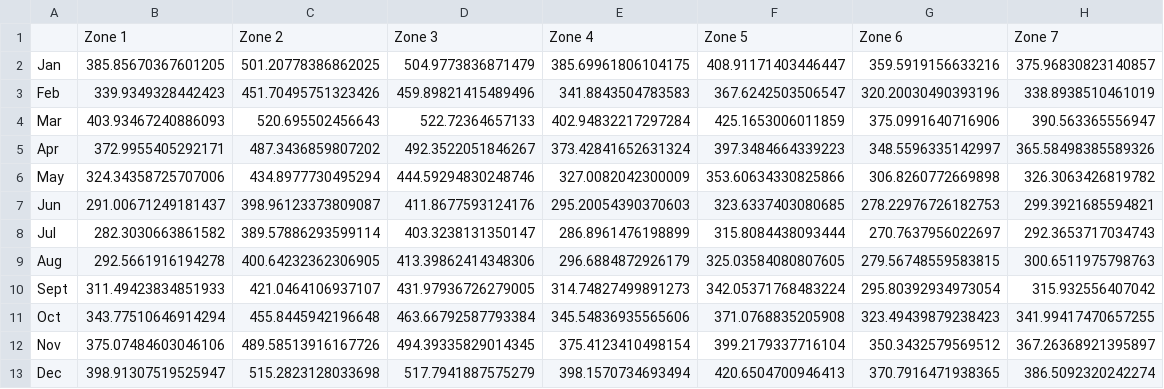
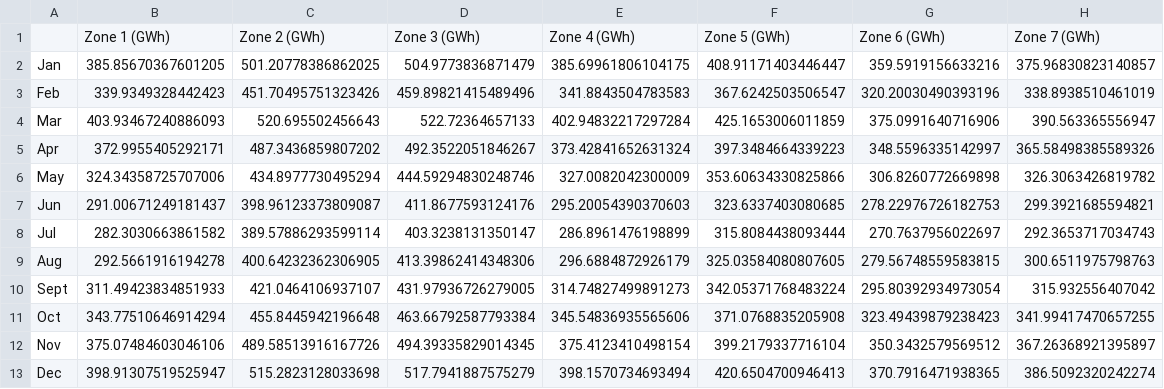
Before and after one commit to Andrew-Fryer/CEC-2021, a CSV file: L1_output.csv, drawn as a sheet; removed rows and columns are numbered as before the commit, all else as after; the diff names each change by its address in the sheet, - before the commit and + after, or states it on an @@ line.

```diff
--- a/L1_output.csv
+++ b/L1_output.csv
-row 1:  | Zone 1 | Zone 2 | Zone 3 | Zone 4 | Zone 5 | Zone 6 | Zone 7
+row 1:  | Zone 1 (GWh) | Zone 2 (GWh) | Zone 3 (GWh) | Zone 4 (GWh) | Zone 5 (GWh) | Zone 6 (GWh) | Zone 7 (GWh)
```
Also changed, not shown: 1 other file.
